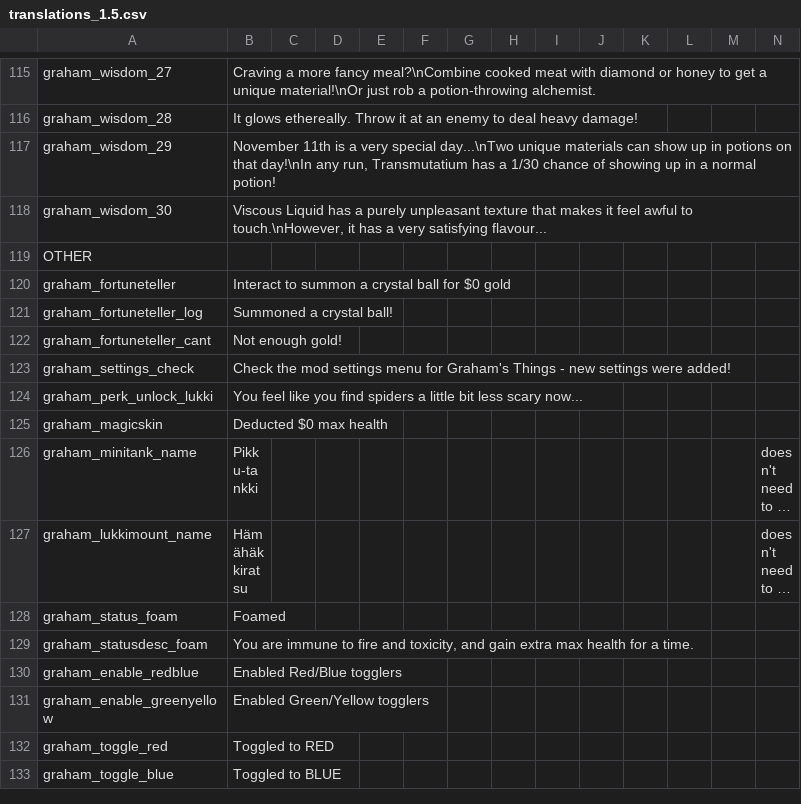
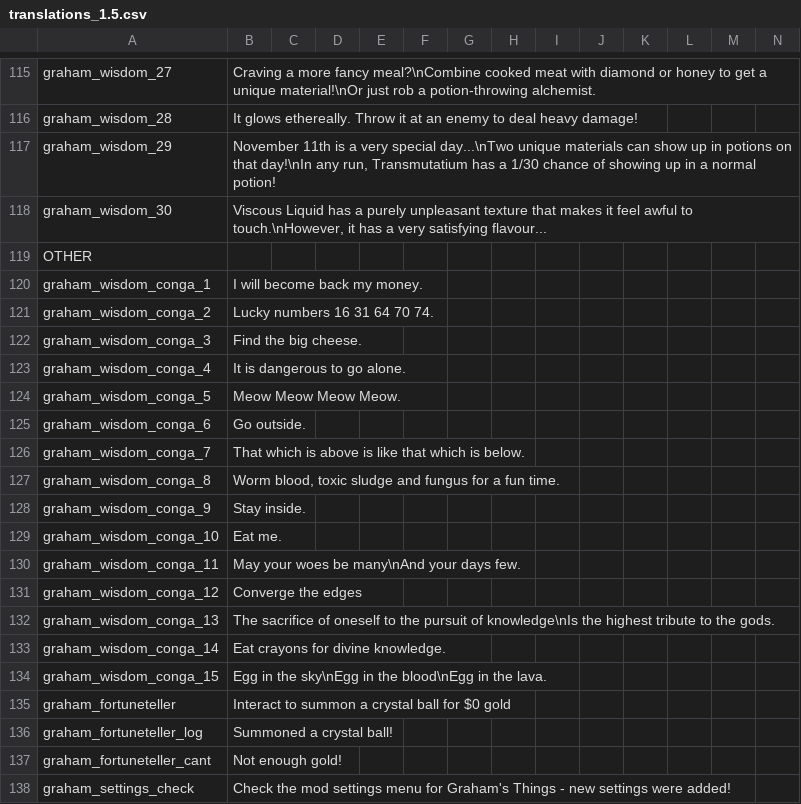
Before and after one commit to GrahamBurgers/grahamsperks, a CSV file: files/translations_1.5.csv, drawn as a sheet; only a part is shown, gaps mark what is left out; the shorter side is filled out with more unchanged rows; long unchanged cells end in ….

Commit message:
Update translations_1.5.csv

```diff
--- a/files/translations_1.5.csv
+++ b/files/translations_1.5.csv
@@ -119,2 +119,17 @@ graham_wisdom_30,"Viscous Liquid has a purely unpleasant texture that makes it f
 OTHER,,,,,,,,,,,,
+graham_wisdom_conga_1,"I will become back my money.",,,,,,,,,,,,
+graham_wisdom_conga_2,"Lucky numbers 16 31 64 70 74.",,,,,,,,,,,,
+graham_wisdom_conga_3,"Find the big cheese.",,,,,,,,,,,,
+graham_wisdom_conga_4,"It is dangerous to go alone.",,,,,,,,,,,,
+graham_wisdom_conga_5,"Meow Meow Meow Meow.",,,,,,,,,,,,
+graham_wisdom_conga_6,"Go outside.",,,,,,,,,,,,
+graham_wisdom_conga_7,"That which is above is like that which is below.",,,,,,,,,,,,
+graham_wisdom_conga_8,"Worm blood, toxic sludge and fungus for a fun time.",,,,,,,,,,,,
+graham_wisdom_conga_9,"Stay inside.",,,,,,,,,,,,
+graham_wisdom_conga_10,"Eat me.",,,,,,,,,,,,
+graham_wisdom_conga_11,"May your woes be many\nAnd your days few.",,,,,,,,,,,,
+graham_wisdom_conga_12,"Converge the edges",,,,,,,,,,,,
+graham_wisdom_conga_13,"The sacrifice of oneself to the pursuit of knowledge\nIs the highest tribute to the gods.",,,,,,,,,,,,
+graham_wisdom_conga_14,"Eat crayons for divine knowledge.",,,,,,,,,,,,
+graham_wisdom_conga_15,"Egg in the sky\nEgg in the blood\nEgg in the lava.",,,,,,,,,,,,
 graham_fortuneteller,"Interact to summon a crystal ball for $0 gold",,,,,,,,,,,,
```
